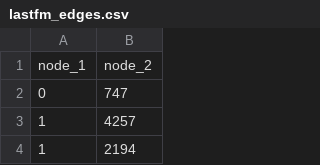
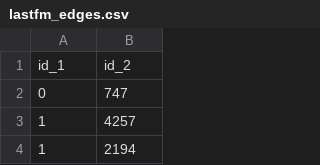
Before and after one commit to benedekrozemberczki/littleballoffur, a CSV file: dataset/lastfm_edges.csv, drawn as a sheet; only a part is shown.

Commit message:
Fix wrong header on two datasets
Loading "deezer" and "lastfm" gives KeyError: 'id_1'.

```diff
--- a/dataset/lastfm_edges.csv
+++ b/dataset/lastfm_edges.csv
@@ -1,2 +1,2 @@
-node_1,node_2
+id_1,id_2
 0,747
```
Also changed, not shown: 1 other file.
